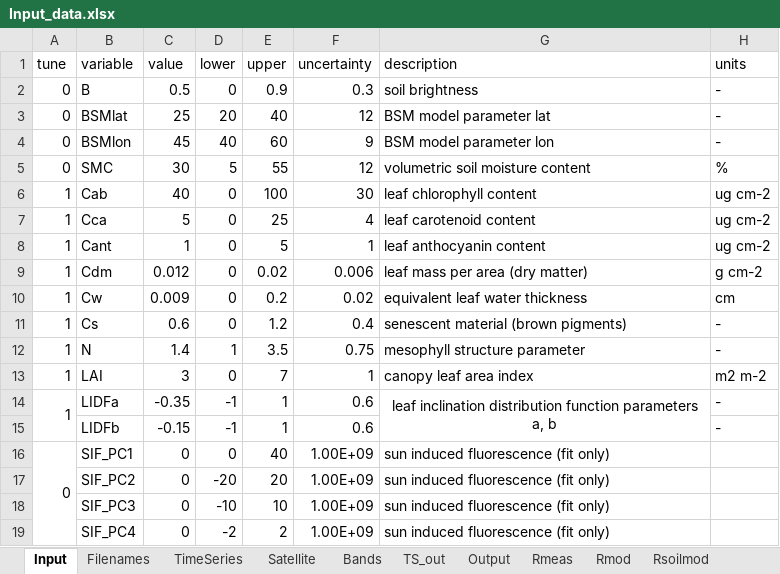
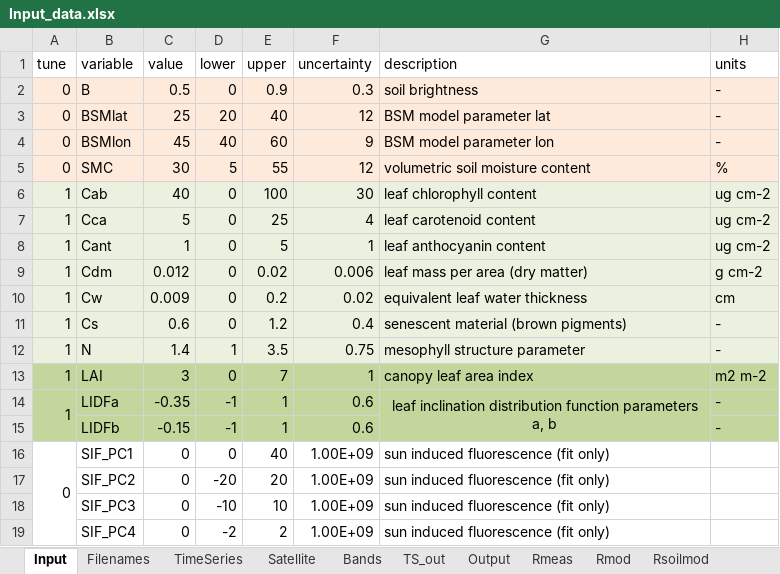
Before and after one commit to Prikaziuk/retrieval_rtmo, an Excel workbook: src/Input_data.xlsx, sheet Input, drawn as a sheet; values as stored, in another font and other column widths than the file's, no borders; the diff names each change by its address in the sheet, - before the commit and + after, or states it on an @@ line.

```diff
--- a/src/Input_data.xlsx (sheet Input)
+++ b/src/Input_data.xlsx (sheet Input)
-A2:H5 fill: none
+A2:H5 fill: #FDEADA
-A6:H12 fill: none
+A6:H12 fill: #EBF1DE
-A13:H15 fill: none
+A13:H15 fill: #C3D69B
```
Also changed, not shown: sheet Bands, sheet Satellite, sheet Filenames, input/sensors.xlsx, measured/synthetic/MSI/synthetic_MSI_our_results.xlsx, 32 other files.
